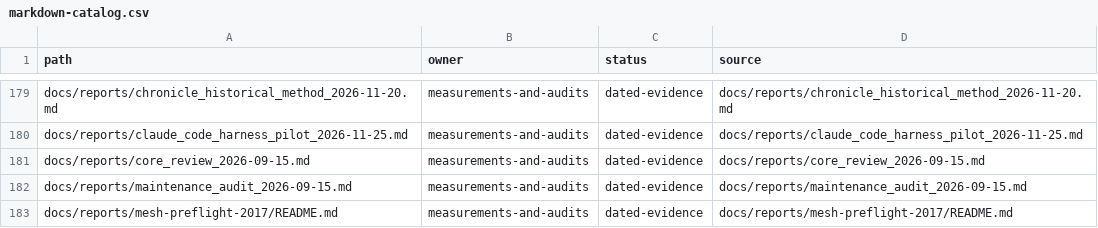
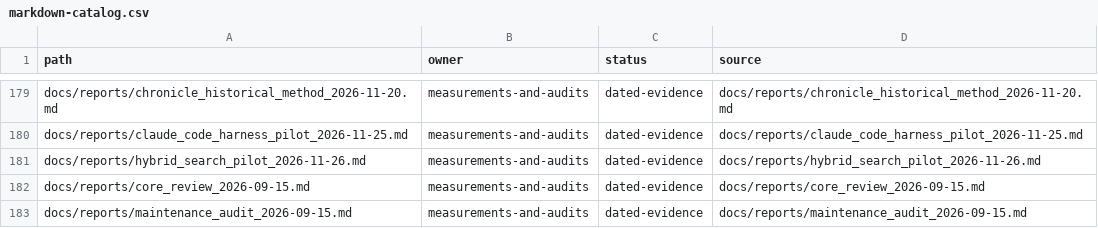
Before and after one commit to u9401066/pubmed-search-mcp, a CSV file: docs/reports/markdown-catalog.csv, drawn as a sheet; only a part is shown, gaps mark what is left out; the shorter side is filled out with more unchanged rows; the diff names each change by its address in the sheet, - before the commit and + after, or states it on an @@ line.

```diff
--- a/docs/reports/markdown-catalog.csv
+++ b/docs/reports/markdown-catalog.csv
+row 181: docs/reports/hybrid_search_pilot_2026-11-26.md | measurements-and-audits | dated-evidence | docs/reports/hybrid_search_pilot_2026-11-26.md
```
Also changed, not shown: 8 other files.
